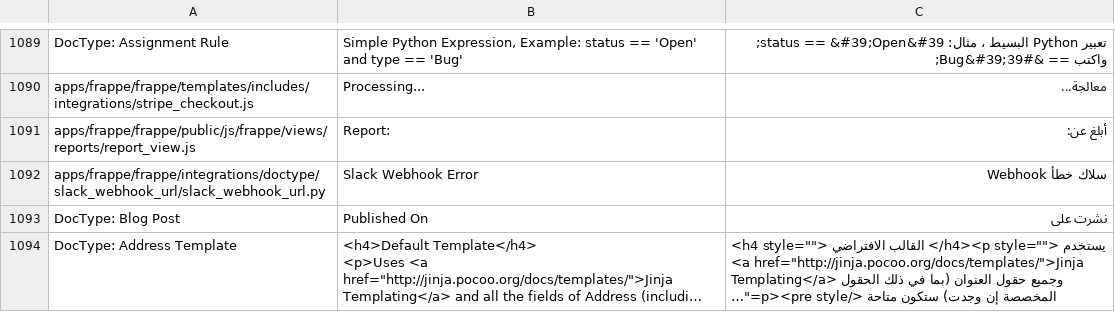
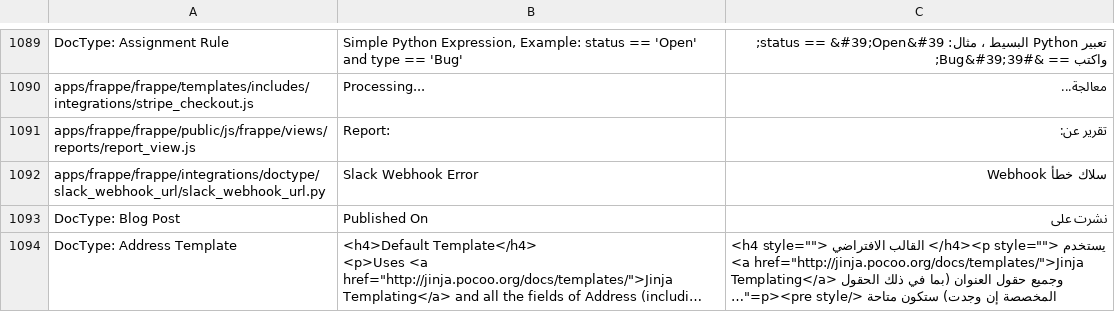
Before and after one commit to Aldawsari395/erpnext_arabic_trans, a CSV file: frappe/ar.csv, drawn as a sheet; only a part is shown, gaps mark what is left out; long unchanged cells end in ….

Commit message:
report

```diff
--- a/frappe/ar.csv
+++ b/frappe/ar.csv
@@ -1097,3 +1097,3 @@ DocType: Assignment Rule,"Simple Python Expression, Example: status == 'Open' an
 apps/frappe/frappe/templates/includes/integrations/stripe_checkout.js,Processing...,معالجة...
-apps/frappe/frappe/public/js/frappe/views/reports/report_view.js,Report:,أبلغ عن:
+apps/frappe/frappe/public/js/frappe/views/reports/report_view.js,Report:,تقرير عن:
 apps/frappe/frappe/integrations/doctype/slack_webhook_url/slack_webhook_url.py,Slack Webhook Error,سلاك خطأ Webhook
```
